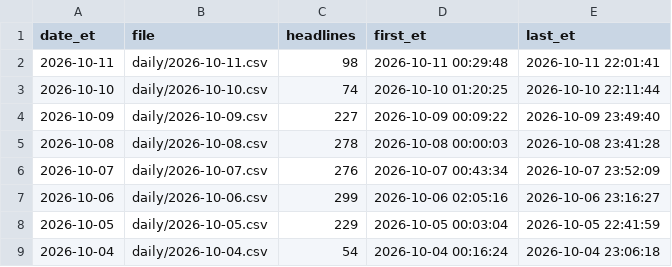
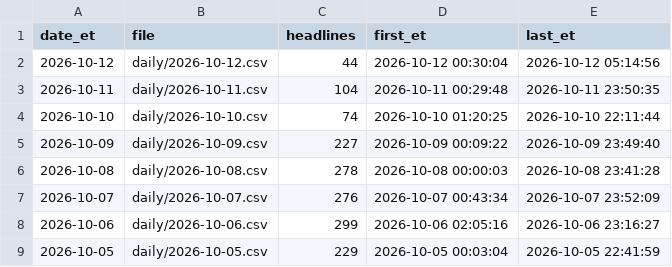
Before and after one commit to marcusa23-a11y/fj, a CSV file: index.csv, drawn as a sheet; only a part is shown; the shorter side is filled out with more unchanged rows.

```diff
--- a/index.csv
+++ b/index.csv
@@ -1,3 +1,4 @@
 date_et,file,headlines,first_et,last_et
-2026-10-11,daily/2026-10-11.csv,98,2026-10-11 00:29:48,2026-10-11 22:01:41
+2026-10-12,daily/2026-10-12.csv,44,2026-10-12 00:30:04,2026-10-12 05:14:56
+2026-10-11,daily/2026-10-11.csv,104,2026-10-11 00:29:48,2026-10-11 23:50:35
 2026-10-10,daily/2026-10-10.csv,74,2026-10-10 01:20:25,2026-10-10 22:11:44
```
Also changed, not shown: daily/2026-10-11.csv, 3 other files.
